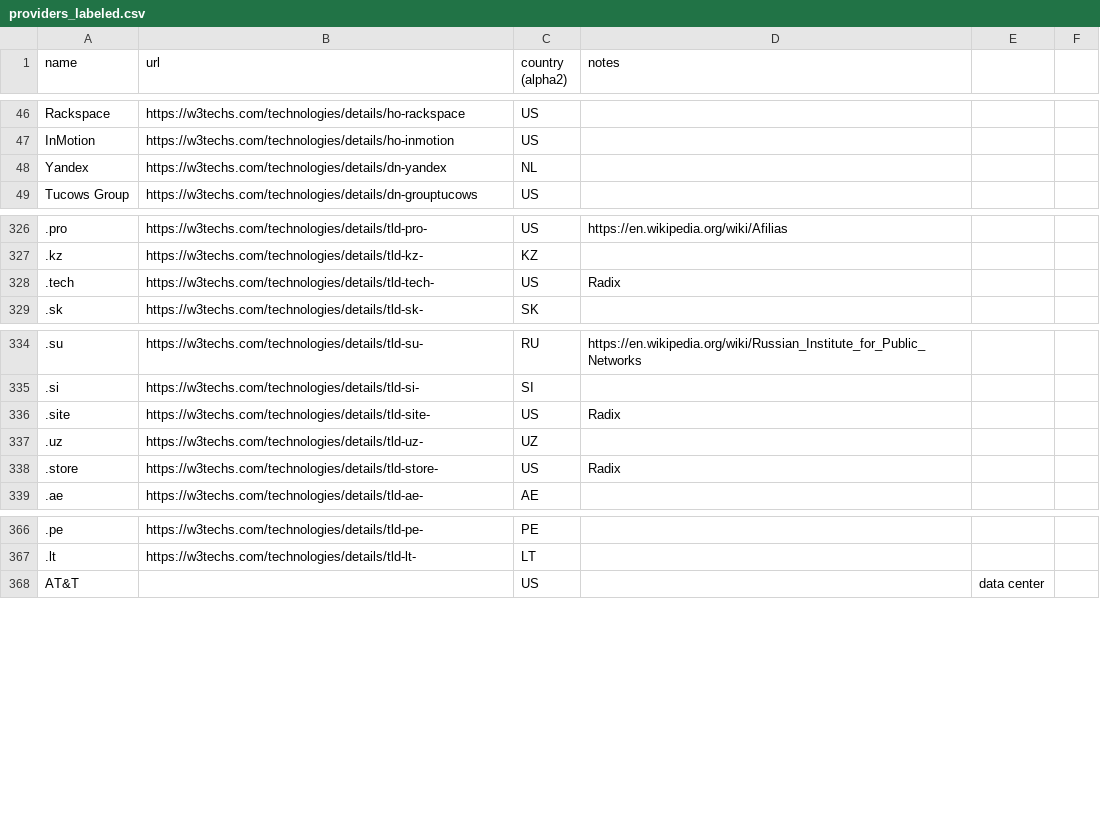
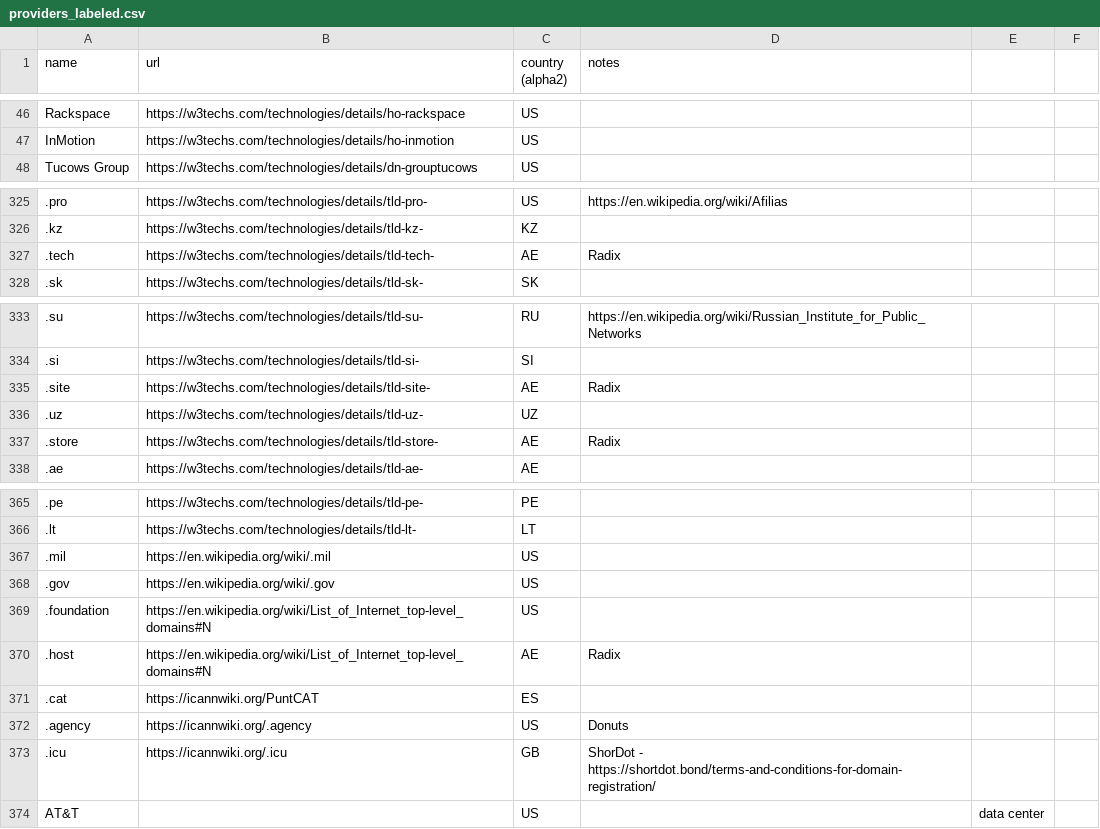
Before and after one commit to elsehow/taaraxtak, a CSV file: src/w3techs/analysis/providers_labeled.csv, drawn as a sheet; only a part is shown, gaps mark what is left out; removed rows and columns are numbered as before the commit, all else as after; the diff names each change by its address in the sheet, - before the commit and + after, or states it on an @@ line.

Commit message:
Initial analysis + new providers labeled

```diff
--- a/src/w3techs/analysis/providers_labeled.csv
+++ b/src/w3techs/analysis/providers_labeled.csv
-row 48: Yandex | https://w3techs.com/technologies/details/dn-yandex | NL
-C327 (country (alpha2)): US
+C327 (country (alpha2)): AE
-C335 (country (alpha2)): US
+C335 (country (alpha2)): AE
-C337 (country (alpha2)): US
+C337 (country (alpha2)): AE
+row 367: .mil | https://en.wikipedia.org/wiki/.mil | US
+row 368: .gov | https://en.wikipedia.org/wiki/.gov | US
+row 369: .foundation | https://en.wikipedia.org/wiki/List_of_Internet_top-level_domains#N | US
+row 370: .host | https://en.wikipedia.org/wiki/List_of_Internet_top-level_domains#N | AE | Radix
+row 371: .cat | https://icannwiki.org/PuntCAT | ES
+row 372: .agency | https://icannwiki.org/.agency | US | Donuts
+row 373: .icu | https://icannwiki.org/.icu | GB | ShorDot - https://shortdot.bond/terms-and-conditions-for-domain-registration/
```
Also changed, not shown: 2 other files.
